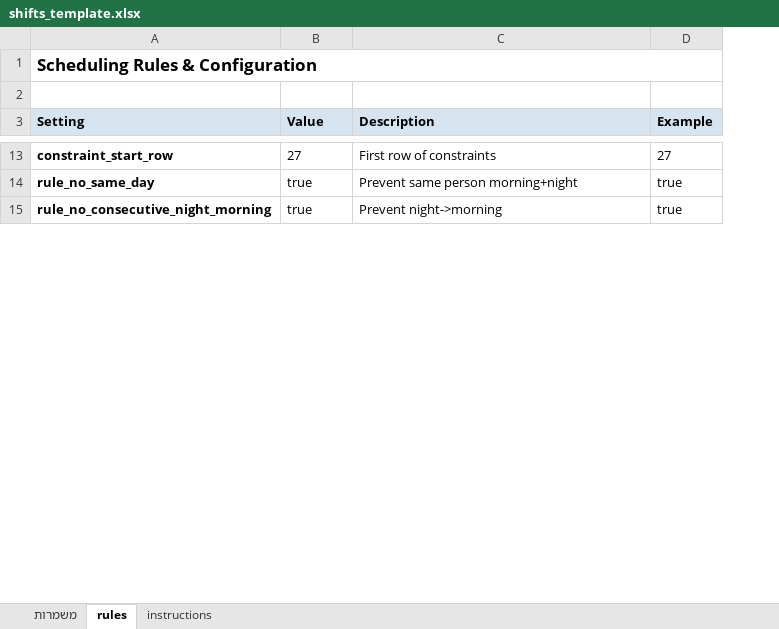
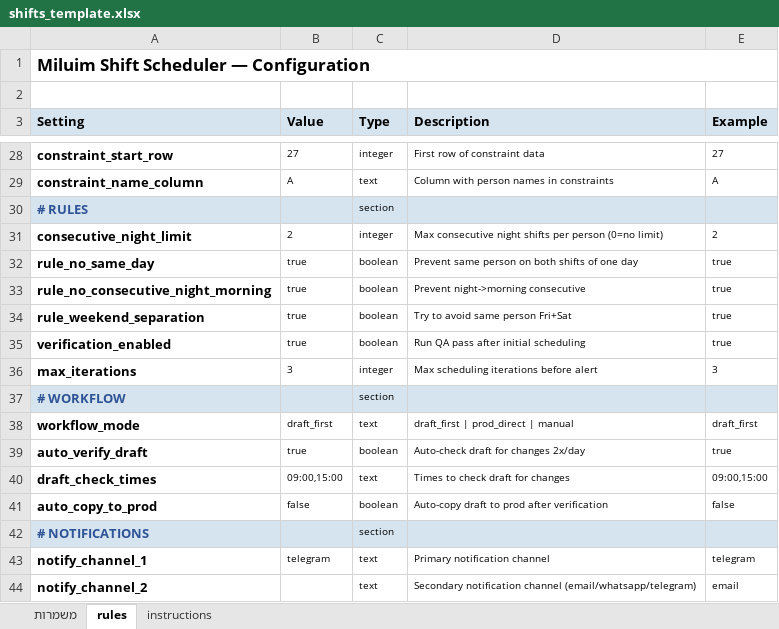
Before and after one commit to Sammienesher/miluim-shift-scheduler, an Excel workbook: template/shifts_template.xlsx, sheet rules, drawn as a sheet; only a part is shown, gaps mark what is left out; values as stored, in another font and other column widths than the file's, no borders; addresses are those after the commit; the diff covers the shown part only; the diff names each change by its address in the sheet, - before the commit and + after, or states it on an @@ line.

Commit message:
v2: Two-pass scheduling, QA verification, draft/prod workflow, config-driven, multi-channel notifications
- Two-pass scheduling engine (initial fill + QA verification)
- Auto-fix violations and retry up to max_iterations
- Draft → Production workflow with identical sheet structure
- Comprehensive rules/configuration sheet with 6 sections
- Multi-channel notifications (Telegram, Email, WhatsApp)
- Auto change detection (checks draft 2x/day for manual edits)
- Configurable departments, shifts per day, people per shift
- v2 template with placeholder for 8 people, 2 departments, 5 weeks

```diff
--- a/template/shifts_template.xlsx (sheet rules)
+++ b/template/shifts_template.xlsx (sheet rules)
+column C (Type), row 28: integer; rows 32-33: boolean | boolean
-A1 (Setting): Scheduling Rules & Configuration
+A1 (Setting): Miluim Shift Scheduler — Configuration
@@ B28 text size: smaller @@
-D28 (Description): First row of constraints
+D28 (Description): First row of constraint data
@@ D28:E28 text size: smaller @@
+row 29: constraint_name_column | A | text | Column with person names in constraints | A
+row 30: # RULES |  | section
+row 31: consecutive_night_limit | 2 | integer | Max consecutive night shifts per person (0=no limit) | 2
@@ B32:B33 text size: smaller @@
-D32 (Description): Prevent same person morning+night
+D32 (Description): Prevent same person on both shifts of one day
@@ D32:E33 text size: smaller @@
-D33 (Description): Prevent night->morning
+D33 (Description): Prevent night->morning consecutive
+row 34: rule_weekend_separation | true | boolean | Try to avoid same person Fri+Sat | true
+row 35: verification_enabled | true | boolean | Run QA pass after initial scheduling | true
+row 36: max_iterations | 3 | integer | Max scheduling iterations before alert | 3
+row 37: # WORKFLOW |  | section
+row 38: workflow_mode | draft_first | text | draft_first | prod_direct | manual | draft_first
+row 39: auto_verify_draft | true | boolean | Auto-check draft for changes 2x/day | true
+row 40: draft_check_times | 09:00,15:00 | text | Times to check draft for changes | 09:00,15:00
+row 41: auto_copy_to_prod | false | boolean | Auto-copy draft to prod after verification | false
+row 42: # NOTIFICATIONS |  | section
+row 43: notify_channel_1 | telegram | text | Primary notification channel | telegram
+row 44: notify_channel_2 |  | text | Secondary notification channel (email/whatsapp/telegram) | email
```
Also changed, not shown: 29 added rows, 4 removed rows, 10 edited cells and cell formats elsewhere in this sheet, sheet instructions, sheet משמרות, 2 other files.
